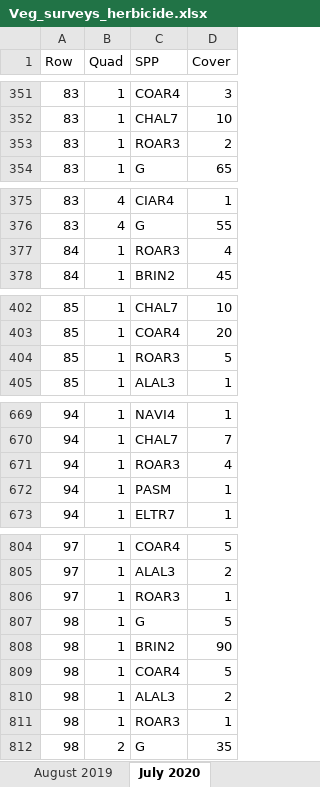
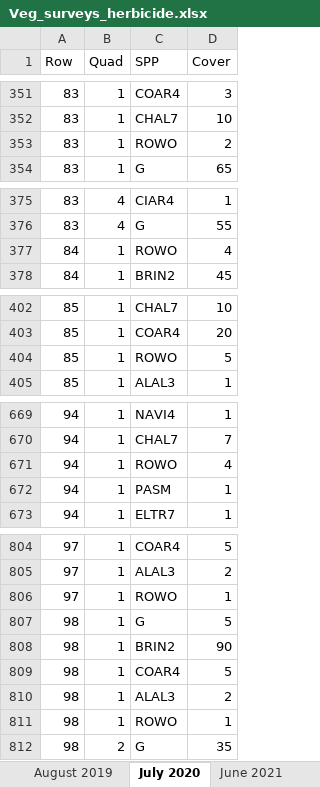
Before and after one commit to nancyshackelford/Chatfield_restoration, an Excel workbook: vegresults/Veg_surveys_herbicide.xlsx, sheet July 2020, drawn as a sheet; only a part is shown, gaps mark what is left out; values as stored, in another font and other column widths than the file's, no borders; the diff covers the shown part only; the diff names each change by its address in the sheet, - before the commit and + after, or states it on an @@ line.

```diff
--- a/vegresults/Veg_surveys_herbicide.xlsx (sheet July 2020)
+++ b/vegresults/Veg_surveys_herbicide.xlsx (sheet July 2020)
+sheet tab: June 2021
-C353 (SPP): ROAR3
+C353 (SPP): ROWO
-C377 (SPP): ROAR3
+C377 (SPP): ROWO
-C404 (SPP): ROAR3
+C404 (SPP): ROWO
-C671 (SPP): ROAR3
+C671 (SPP): ROWO
-C806 (SPP): ROAR3
+C806 (SPP): ROWO
-C811 (SPP): ROAR3
+C811 (SPP): ROWO
```
Also changed, not shown: 4 edited cells elsewhere in this sheet, sheet May 2018, sheet August 2018, sheet June 2019, sheet August 2019, background/Species codes.xlsx, vegresults/Herbicide_trial_metadata.xlsx, 5 other files.
